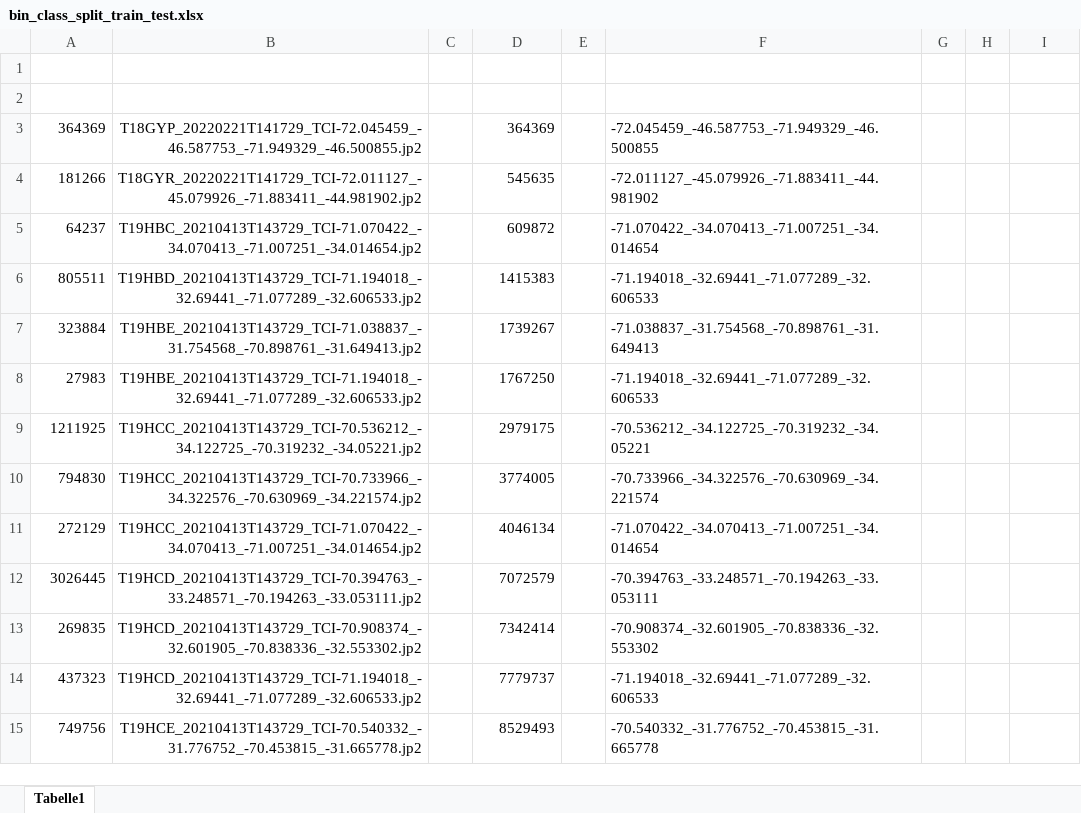
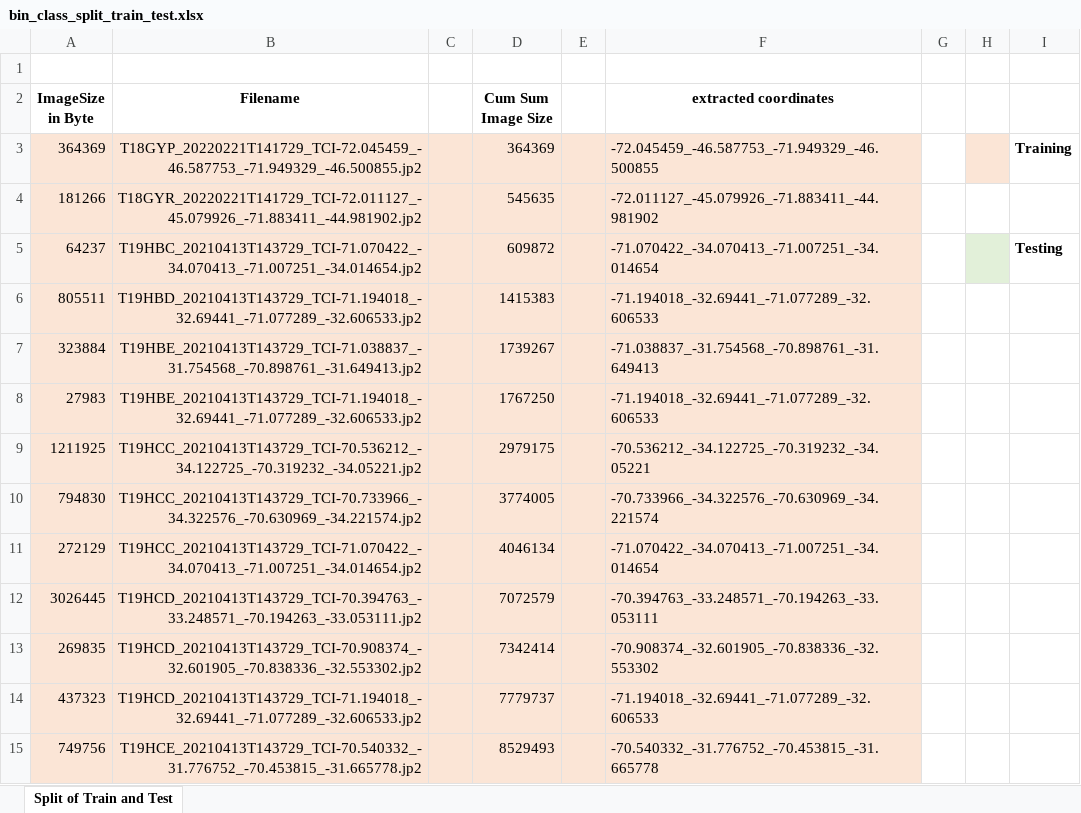
Before and after one commit to chenzhaiyu/mineseg, an Excel workbook: bin_class_split_train_test.xlsx, sheet Split of Train and Test, drawn as a sheet; only a part is shown; values as stored, in another font and other column widths than the file's, no borders; conditional formats not drawn; the diff covers the shown part only; the diff names each change by its address in the sheet, - before the commit and + after, or states it on an @@ line.

```diff
--- a/bin_class_split_train_test.xlsx (sheet Split of Train and Test)
+++ b/bin_class_split_train_test.xlsx (sheet Split of Train and Test)
-sheet tab: Tabelle1
+sheet tab: Split of Train and Test
-row 2: (empty)
+row 2: ImageSize in Byte | Filename |  | Cum Sum Image Size |  | extracted coordinates
-A3:F15 fill: none
+A3:F15 fill: #FBE5D6
-H3 fill: none
+H3 fill: #FBE5D6
-I3: (empty)
+I3: Training
-H5 fill: none
+H5 fill: #E2F0D9
-I5: (empty)
+I5: Testing
```
Also changed, not shown: 1 removed row and cell formats elsewhere in this sheet, 3 other files.
